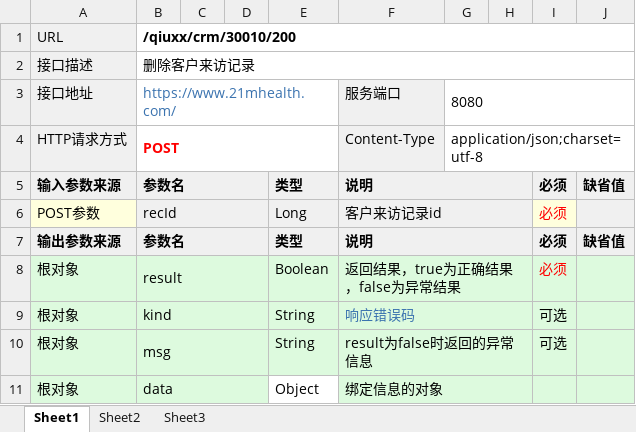
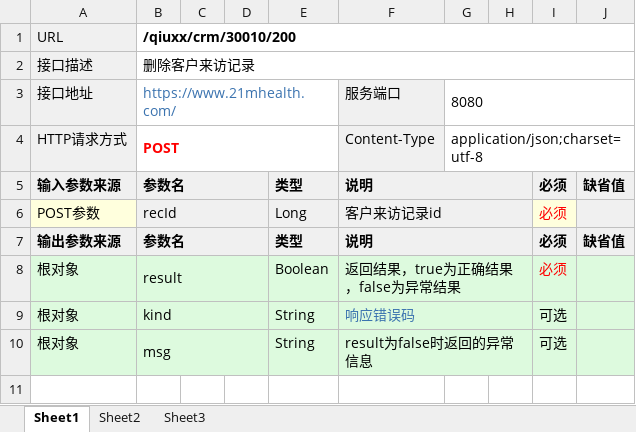
Before and after one commit to qiuxx404/qiuxx-project-confluence, an Excel workbook: crm接口文档/客户来访管理/删除客户来访记录.xlsx, sheet Sheet1, drawn as a sheet; values as stored, in another font and other column widths than the file's, no borders; the diff names each change by its address in the sheet, - before the commit and + after, or states it on an @@ line.

```diff
--- a/crm接口文档/客户来访管理/删除客户来访记录.xlsx (sheet Sheet1)
+++ b/crm接口文档/客户来访管理/删除客户来访记录.xlsx (sheet Sheet1)
-row 11: 根对象 | data |  |  | Object | 绑定信息的对象
```
Also changed, not shown: crm接口文档/客户来访管理/保存客户来访记录.xlsx, crm接口文档/客户来访管理/修改客户来访记录.xlsx, 3 other files.
